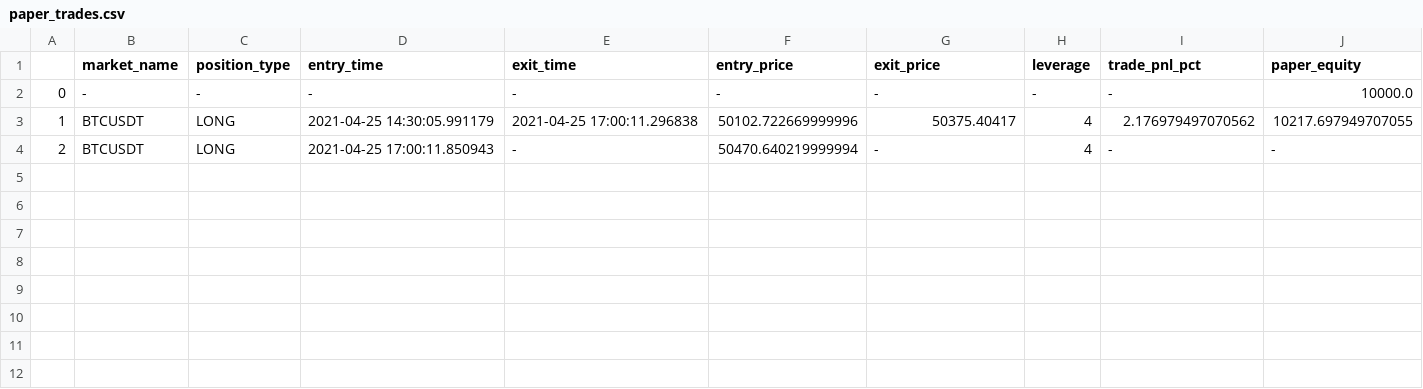
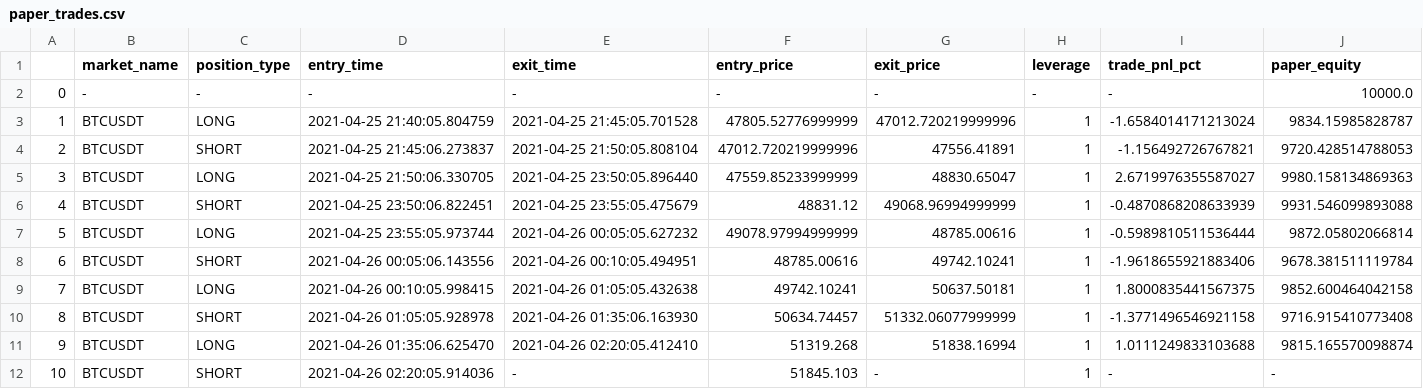
Before and after one commit to s260895/crypto_perpetual_futures_trader, a CSV file: paper_trades.csv, drawn as a sheet.

```diff
--- a/paper_trades.csv
+++ b/paper_trades.csv
@@ -2,3 +2,11 @@
 0,-,-,-,-,-,-,-,-,10000.0
-1,BTCUSDT,LONG,2021-04-25 14:30:05.991179,2021-04-25 17:00:11.296838,50102.722669999996,50375.40417,4,2.176979497070562,10217.697949707055
-2,BTCUSDT,LONG,2021-04-25 17:00:11.850943,-,50470.640219999994,-,4,-,-
+1,BTCUSDT,LONG,2021-04-25 21:40:05.804759,2021-04-25 21:45:05.701528,47805.52776999999,47012.720219999996,1,-1.6584014171213024,9834.15985828787
+2,BTCUSDT,SHORT,2021-04-25 21:45:06.273837,2021-04-25 21:50:05.808104,47012.720219999996,47556.41891,1,-1.156492726767821,9720.428514788053
+3,BTCUSDT,LONG,2021-04-25 21:50:06.330705,2021-04-25 23:50:05.896440,47559.85233999999,48830.65047,1,2.6719976355587027,9980.158134869363
+4,BTCUSDT,SHORT,2021-04-25 23:50:06.822451,2021-04-25 23:55:05.475679,48831.12,49068.96994999999,1,-0.4870868208633939,9931.546099893088
+5,BTCUSDT,LONG,2021-04-25 23:55:05.973744,2021-04-26 00:05:05.627232,49078.97994999999,48785.00616,1,-0.5989810511536444,9872.05802066814
+6,BTCUSDT,SHORT,2021-04-26 00:05:06.143556,2021-04-26 00:10:05.494951,48785.00616,49742.10241,1,-1.9618655921883406,9678.381511119784
+7,BTCUSDT,LONG,2021-04-26 00:10:05.998415,2021-04-26 01:05:05.432638,49742.10241,50637.50181,1,1.8000835441567375,9852.600464042158
+8,BTCUSDT,SHORT,2021-04-26 01:05:05.928978,2021-04-26 01:35:06.163930,50634.74457,51332.06077999999,1,-1.3771496546921158,9716.915410773408
+9,BTCUSDT,LONG,2021-04-26 01:35:06.625470,2021-04-26 02:20:05.412410,51319.268,51838.16994,1,1.0111249833103688,9815.165570098874
+10,BTCUSDT,SHORT,2021-04-26 02:20:05.914036,-,51845.103,-,1,-,-
```
Also changed, not shown: 2 other files.
